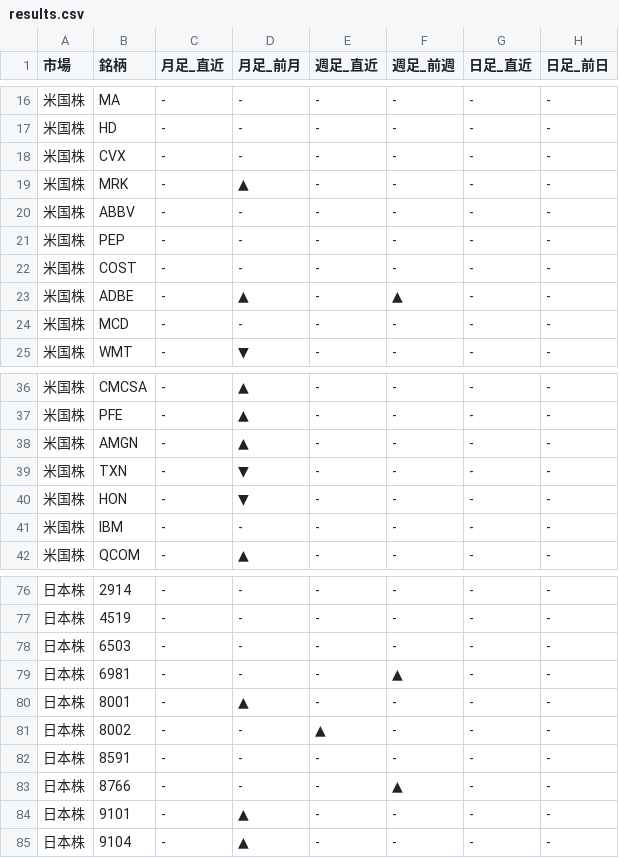
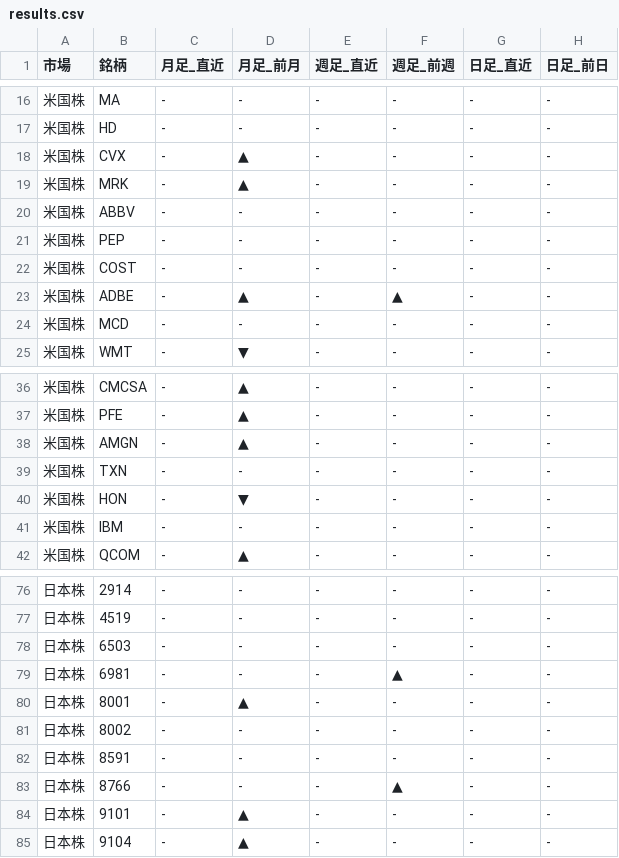
Before and after one commit to Yuya3500/pythonProject2, a CSV file: results.csv, drawn as a sheet; only a part is shown, gaps mark what is left out; the diff covers the shown part only.

```diff
--- a/results.csv
+++ b/results.csv
@@ -17,3 +17,3 @@
 米国株,HD,-,-,-,-,-,-
-米国株,CVX,-,-,-,-,-,-
+米国株,CVX,-,▲,-,-,-,-
 米国株,MRK,-,▲,-,-,-,-
@@ -38,3 +38,3 @@
 米国株,AMGN,-,▲,-,-,-,-
-米国株,TXN,-,▼,-,-,-,-
+米国株,TXN,-,-,-,-,-,-
 米国株,HON,-,▼,-,-,-,-
@@ -80,3 +80,3 @@
 日本株,8001,-,▲,-,-,-,-
-日本株,8002,-,-,▲,-,-,-
+日本株,8002,-,-,-,-,-,-
 日本株,8591,-,-,-,-,-,-
```
Also changed, not shown: 9 edited cells elsewhere in this file.
